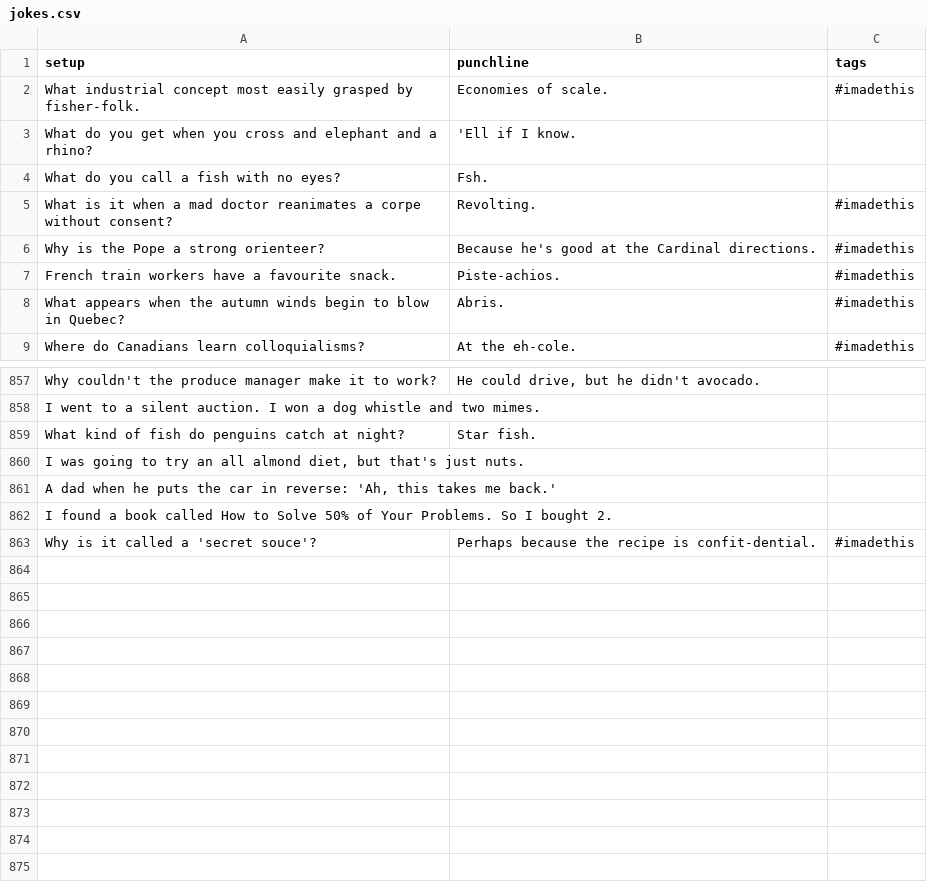
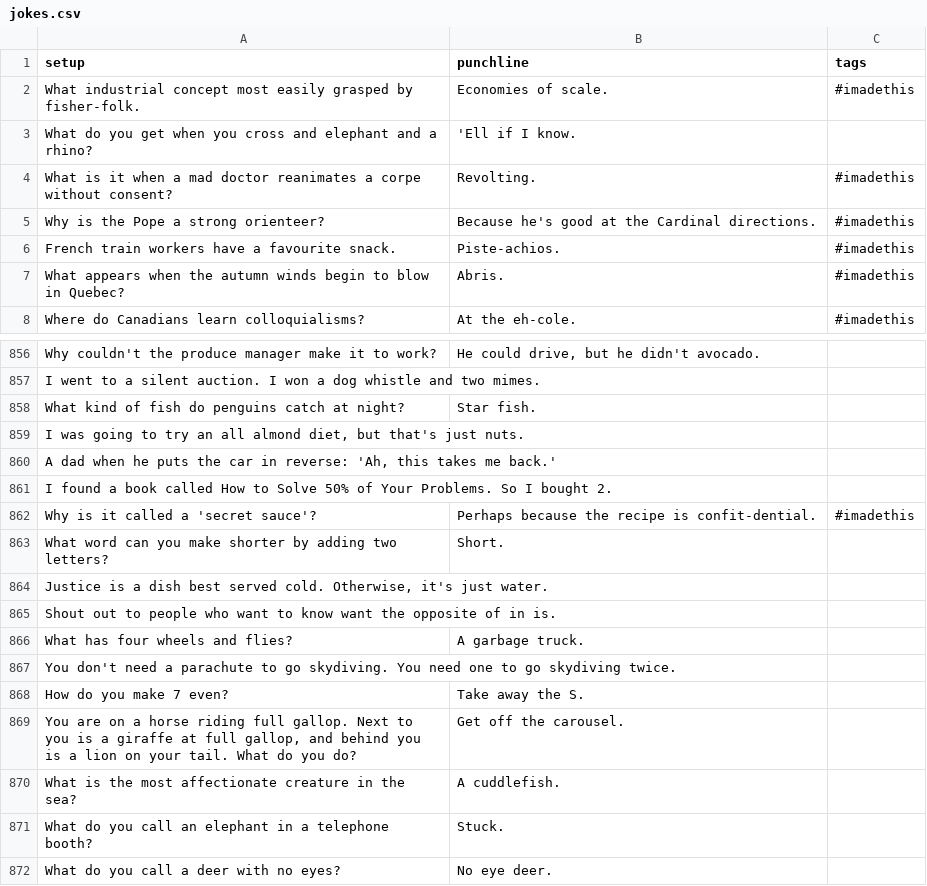
Before and after one commit to wwitteman/dadjokes, a CSV file: jokes.csv, drawn as a sheet; only a part is shown, gaps mark what is left out.

Commit message:
Added code for tags, adding jokes

```diff
--- a/jokes.csv
+++ b/jokes.csv
@@ -3,3 +3,2 @@
 "What do you get when you cross and elephant and a rhino?","'Ell if I know.",""
-"What do you call a fish with no eyes?","Fsh.",""
 "What is it when a mad doctor reanimates a corpe without consent?","Revolting.","#imadethis"
@@ -862,2 +861,12 @@
 "I found a book called How to Solve 50% of Your Problems. So I bought 2.","",""
-"Why is it called a 'secret souce'?","Perhaps because the recipe is confit-dential.","#imadethis"
+"Why is it called a 'secret sauce'?","Perhaps because the recipe is confit-dential.","#imadethis"
+"What word can you make shorter by adding two letters?","Short.",""
+"Justice is a dish best served cold. Otherwise, it's just water.","",""
+"Shout out to people who want to know want the opposite of in is.","",""
+"What has four wheels and flies?","A garbage truck.",""
+"You don't need a parachute to go skydiving. You need one to go skydiving twice.","",""
+"How do you make 7 even?","Take away the S.",""
+"You are on a horse riding full gallop. Next to you is a giraffe at full gallop, and behind you is a lion on your tail. What do you do?","Get off the carousel.",""
+"What is the most affectionate creature in the sea?","A cuddlefish.",""
+"What do you call an elephant in a telephone booth?","Stuck.",""
+"What do you call a deer with no eyes?","No eye deer.",""
```
Also changed, not shown: 1 other file.
